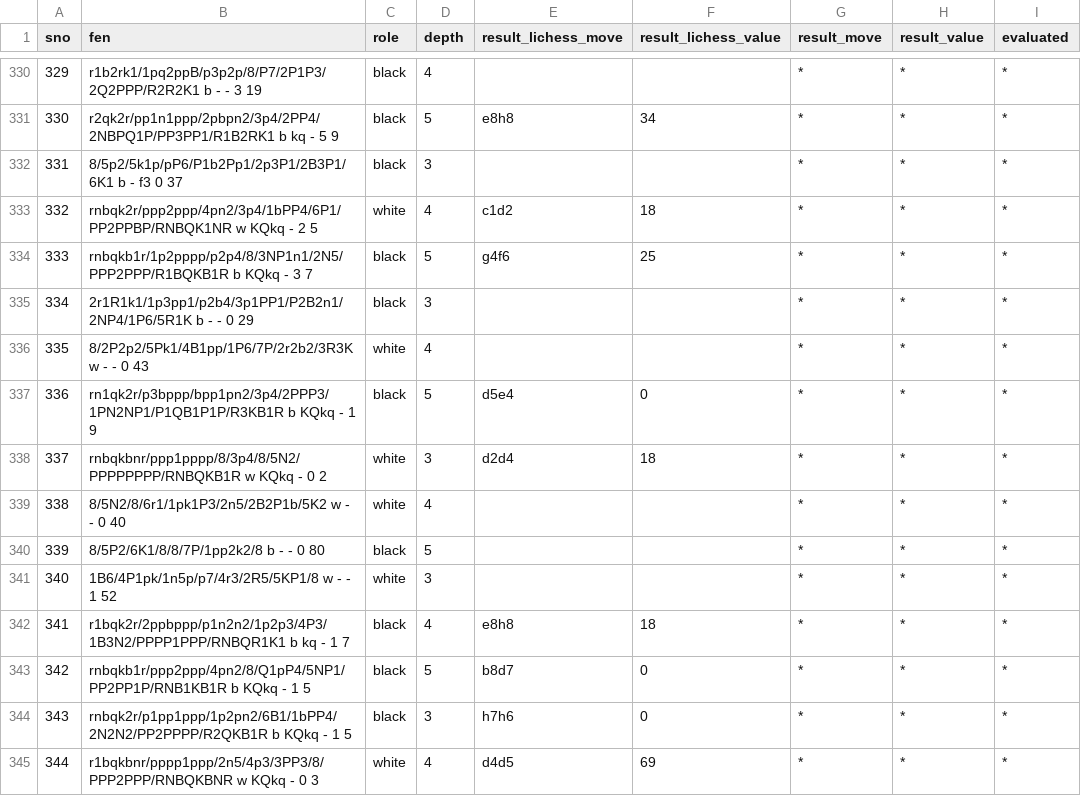
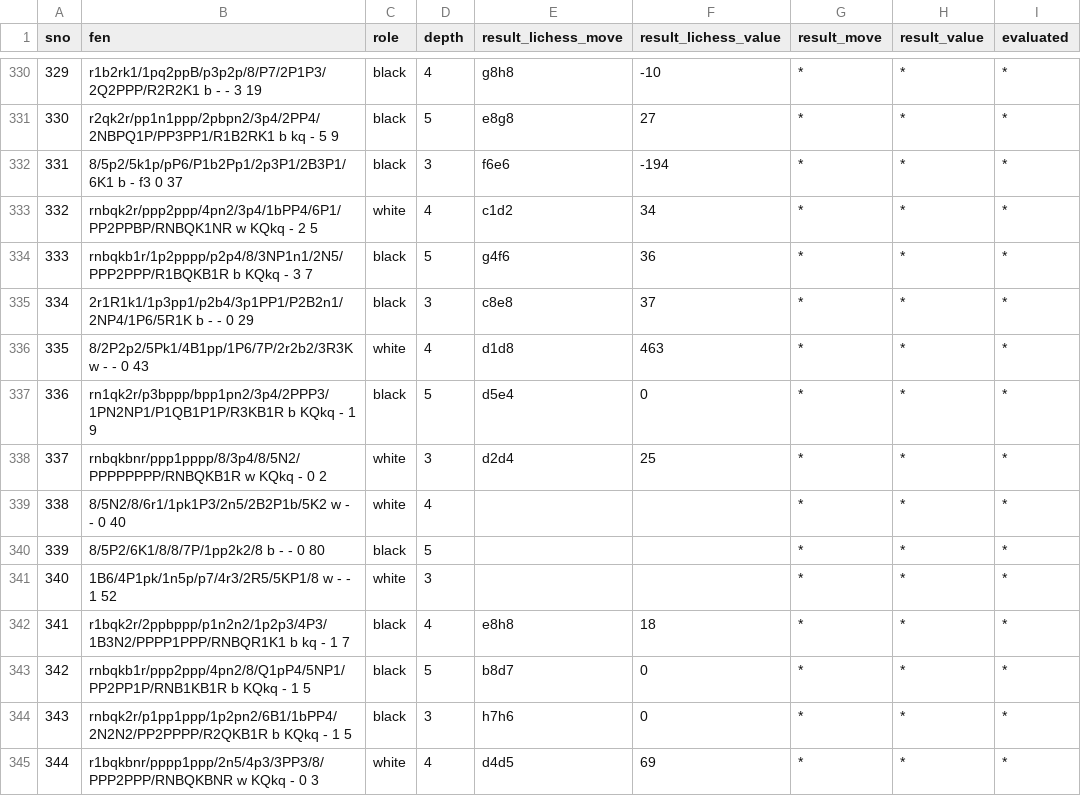
Before and after one commit to pacificDeveloperPrakhar/Chess_Engine_Reinforcement_Learning, a CSV file: data/fen_positions.csv, drawn as a sheet; only a part is shown, gaps mark what is left out; the diff covers the shown part only.

Commit message:
add min_max_enhanced with zobrist transposition table and move ordering
- add min_max_enhanced in src/evaluator/MIN_MAX.rs
  - transposition table: reuse a saved score when its depth is deep enough,
    only exact scores (inside alpha-beta window) are saved
  - move ordering: captures first (most valuable victim, cheapest attacker),
    then quiet moves to good squares, other quiet moves, then losing moves
  - keeps only the best child instead of the whole tree
  - handles fifty move draw, stalemate and checkmate
- add Zobrist_State and TTEntry in src/structures/state.rs
  - zobrist hash for pieces, side to move, castling and en passant
  - incremental hash update per move (get_from_updated), incl. promotion and en passant capture
- GameSession::evaluate now uses min_max_enhanced
- benchmark old vs new on 10 positions: same scores in 51/51 tests,
  depth 5 about 21x faster (1689 ms -> 78 ms), memory 1069 MB -> 0.36 MB
- add benchmark csvs and the guide pdf in Documentation_Resources
- add workprogress.md day by day log
- add play_vs_engine.py to play against the engine in the browser
- update data/fen_positions.csv with stockfish results

```diff
--- a/data/fen_positions.csv
+++ b/data/fen_positions.csv
@@ -330,10 +330,10 @@ sno,fen,role,depth,result_lichess_move,result_lichess_value,result_move,result_v
-329,r1b2rk1/1pq2ppB/p3p2p/8/P7/2P1P3/2Q2PPP/R2R2K1 b - - 3 19,black,4,,,*,*,*
-330,r2qk2r/pp1n1ppp/2pbpn2/3p4/2PP4/2NBPQ1P/PP3PP1/R1B2RK1 b kq - 5 9,black,5,e8h8,34,*,*,*
-331,8/5p2/5k1p/pP6/P1b2Pp1/2p3P1/2B3P1/6K1 b - f3 0 37,black,3,,,*,*,*
-332,rnbqk2r/ppp2ppp/4pn2/3p4/1bPP4/6P1/PP2PPBP/RNBQK1NR w KQkq - 2 5,white,4,c1d2,18,*,*,*
-333,rnbqkb1r/1p2pppp/p2p4/8/3NP1n1/2N5/PPP2PPP/R1BQKB1R b KQkq - 3 7,black,5,g4f6,25,*,*,*
-334,2r1R1k1/1p3pp1/p2b4/3p1PP1/P2B2n1/2NP4/1P6/5R1K b - - 0 29,black,3,,,*,*,*
-335,8/2P2p2/5Pk1/4B1pp/1P6/7P/2r2b2/3R3K w - - 0 43,white,4,,,*,*,*
+329,r1b2rk1/1pq2ppB/p3p2p/8/P7/2P1P3/2Q2PPP/R2R2K1 b - - 3 19,black,4,g8h8,-10,*,*,*
+330,r2qk2r/pp1n1ppp/2pbpn2/3p4/2PP4/2NBPQ1P/PP3PP1/R1B2RK1 b kq - 5 9,black,5,e8g8,27,*,*,*
+331,8/5p2/5k1p/pP6/P1b2Pp1/2p3P1/2B3P1/6K1 b - f3 0 37,black,3,f6e6,-194,*,*,*
+332,rnbqk2r/ppp2ppp/4pn2/3p4/1bPP4/6P1/PP2PPBP/RNBQK1NR w KQkq - 2 5,white,4,c1d2,34,*,*,*
+333,rnbqkb1r/1p2pppp/p2p4/8/3NP1n1/2N5/PPP2PPP/R1BQKB1R b KQkq - 3 7,black,5,g4f6,36,*,*,*
+334,2r1R1k1/1p3pp1/p2b4/3p1PP1/P2B2n1/2NP4/1P6/5R1K b - - 0 29,black,3,c8e8,37,*,*,*
+335,8/2P2p2/5Pk1/4B1pp/1P6/7P/2r2b2/3R3K w - - 0 43,white,4,d1d8,463,*,*,*
 336,rn1qk2r/p3bppp/bpp1pn2/3p4/2PPP3/1PN2NP1/P1QB1P1P/R3KB1R b KQkq - 1 9,black,5,d5e4,0,*,*,*
-337,rnbqkbnr/ppp1pppp/8/3p4/8/5N2/PPPPPPPP/RNBQKB1R w KQkq - 0 2,white,3,d2d4,18,*,*,*
+337,rnbqkbnr/ppp1pppp/8/3p4/8/5N2/PPPPPPPP/RNBQKB1R w KQkq - 0 2,white,3,d2d4,25,*,*,*
 338,8/5N2/8/6r1/1pk1P3/2n5/2B2P1b/5K2 w - - 0 40,white,4,,,*,*,*
```
Also changed, not shown: 32 edited cells elsewhere in this file, 9 other files.
